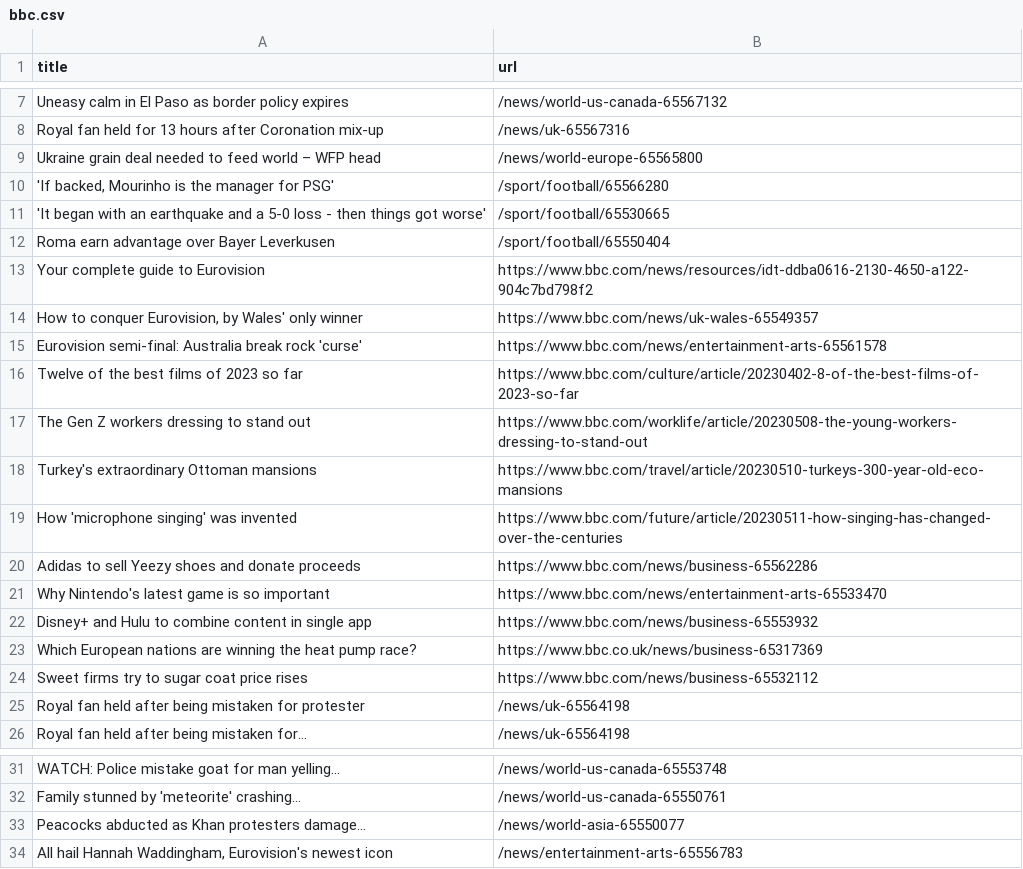
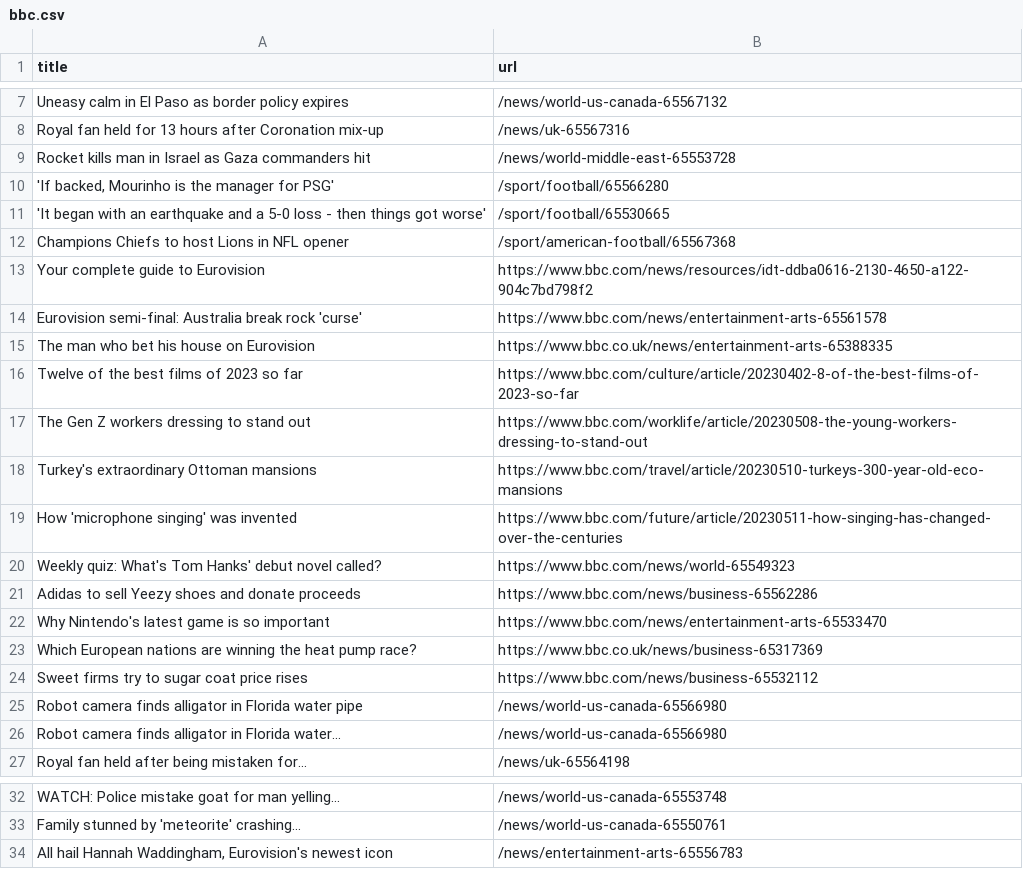
Before and after one commit to Danihisp/automatic-scraper-bbc-main, a CSV file: bbc.csv, drawn as a sheet; only a part is shown, gaps mark what is left out.

```diff
--- a/bbc.csv
+++ b/bbc.csv
@@ -8,9 +8,9 @@ Uneasy calm in El Paso as border policy expires,/news/world-us-canada-65567132
 Royal fan held for 13 hours after Coronation mix-up,/news/uk-65567316
-Ukraine grain deal needed to feed world – WFP head,/news/world-europe-65565800
+Rocket kills man in Israel as Gaza commanders hit,/news/world-middle-east-65553728
 "'If backed, Mourinho is the manager for PSG'",/sport/football/65566280
 'It began with an earthquake and a 5-0 loss - then things got worse',/sport/football/65530665
-Roma earn advantage over Bayer Leverkusen,/sport/football/65550404
+Champions Chiefs to host Lions in NFL opener,/sport/american-football/65567368
 Your complete guide to Eurovision,https://www.bbc.com/news/resources/idt-ddba0616-2130-4650-a122-904c7bd798f2
-"How to conquer Eurovision, by Wales' only winner",https://www.bbc.com/news/uk-wales-65549357
 Eurovision semi-final: Australia break rock 'curse',https://www.bbc.com/news/entertainment-arts-65561578
+The man who bet his house on Eurovision,https://www.bbc.co.uk/news/entertainment-arts-65388335
 Twelve of the best films of 2023 so far,https://www.bbc.com/culture/article/20230402-8-of-the-best-films-of-2023-so-far
@@ -19,8 +19,9 @@ Turkey's extraordinary Ottoman mansions,https://www.bbc.com/travel/article/20230
 How 'microphone singing' was invented,https://www.bbc.com/future/article/20230511-how-singing-has-changed-over-the-centuries
+Weekly quiz: What's Tom Hanks' debut novel called?,https://www.bbc.com/news/world-65549323
 Adidas to sell Yeezy shoes and donate proceeds,https://www.bbc.com/news/business-65562286
 Why Nintendo's latest game is so important,https://www.bbc.com/news/entertainment-arts-65533470
-Disney+ and Hulu to combine content in single app,https://www.bbc.com/news/business-65553932
 Which European nations are winning the heat pump race?,https://www.bbc.co.uk/news/business-65317369
 Sweet firms try to sugar coat price rises,https://www.bbc.com/news/business-65532112
-Royal fan held after being mistaken for protester,/news/uk-65564198
+Robot camera finds alligator in Florida water pipe,/news/world-us-canada-65566980
+Robot camera finds alligator in Florida water...,/news/world-us-canada-65566980
 Royal fan held after being mistaken for...,/news/uk-65564198
@@ -32,3 +33,2 @@ WATCH: Police mistake goat for man yelling...,/news/world-us-canada-65553748
 Family stunned by 'meteorite' crashing...,/news/world-us-canada-65550761
-Peacocks abducted as Khan protesters damage...,/news/world-asia-65550077
 "All hail Hannah Waddingham, Eurovision's newest icon",/news/entertainment-arts-65556783
```
